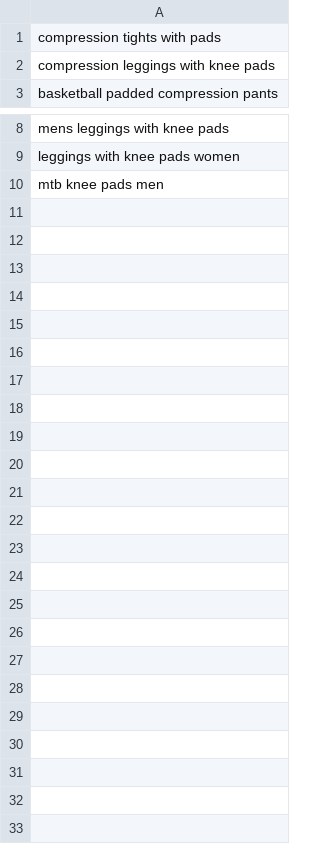
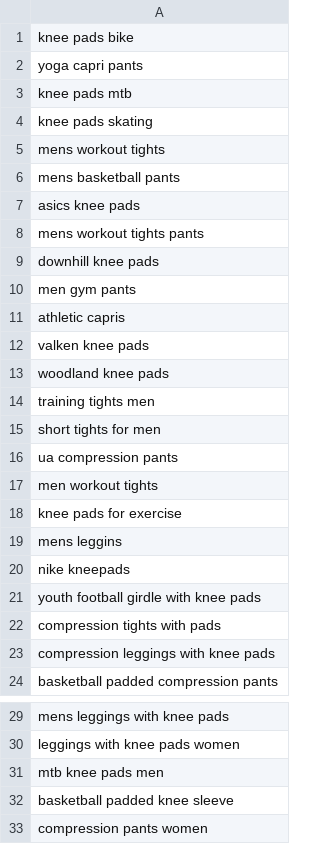
Before and after one commit to Jason-pnt/indexed, a CSV file: test.csv, drawn as a sheet; only a part is shown, gaps mark what is left out; the diff names each change by its address in the sheet, - before the commit and + after, or states it on an @@ line.

Commit message:
Checking keyword whether amazon indexed 2020-08-26 09:42:09

```diff
--- a/test.csv
+++ b/test.csv
+row 1: knee pads bike
+row 2: yoga capri pants
+row 3: knee pads mtb
+row 4: knee pads skating
+row 5: mens workout tights
+row 6: mens basketball pants
+row 7: asics knee pads
+row 8: mens workout tights pants
+row 9: downhill knee pads
+row 10: men gym pants
+row 11: athletic capris
+row 12: valken knee pads
+row 13: woodland knee pads
+row 14: training tights men
+row 15: short tights for men
+row 16: ua compression pants
+row 17: men workout tights
+row 18: knee pads for exercise
+row 19: mens leggins
+row 20: nike kneepads
+row 21: youth football girdle with knee pads
+row 32: basketball padded knee sleeve
+row 33: compression pants women
```
